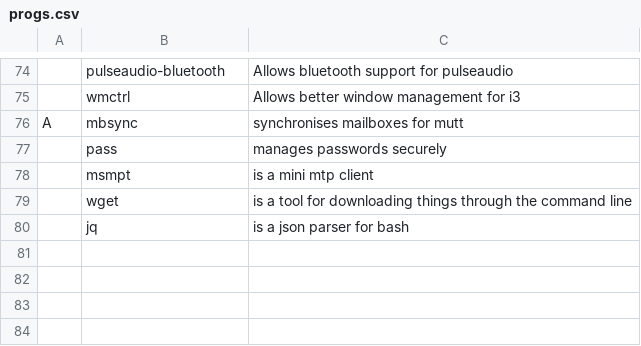
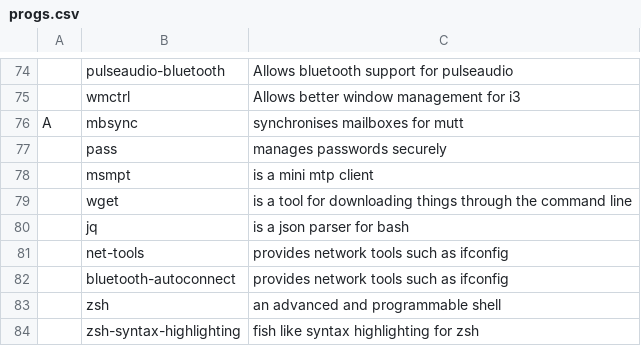
Before and after one commit to BeaudanBrown/archbootstrap, a CSV file: progs.csv, drawn as a sheet; only a part is shown, gaps mark what is left out; the diff names each change by its address in the sheet, - before the commit and + after, or states it on an @@ line.

Commit message:
Bluetooth autoconnect and zsh added

```diff
--- a/progs.csv
+++ b/progs.csv
+row 81:  | net-tools | provides network tools such as ifconfig
+row 82:  | bluetooth-autoconnect | provides network tools such as ifconfig
+row 83:  | zsh | an advanced and programmable shell
+row 84:  | zsh-syntax-highlighting | fish like syntax highlighting for zsh
```
Also changed, not shown: 1 other file.
